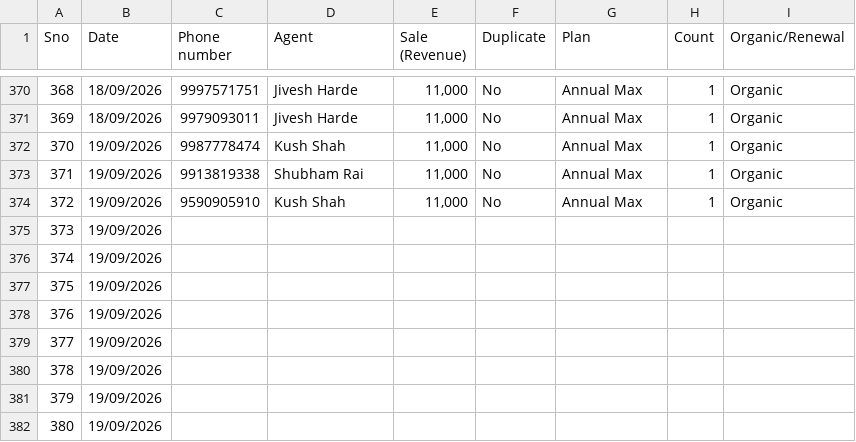
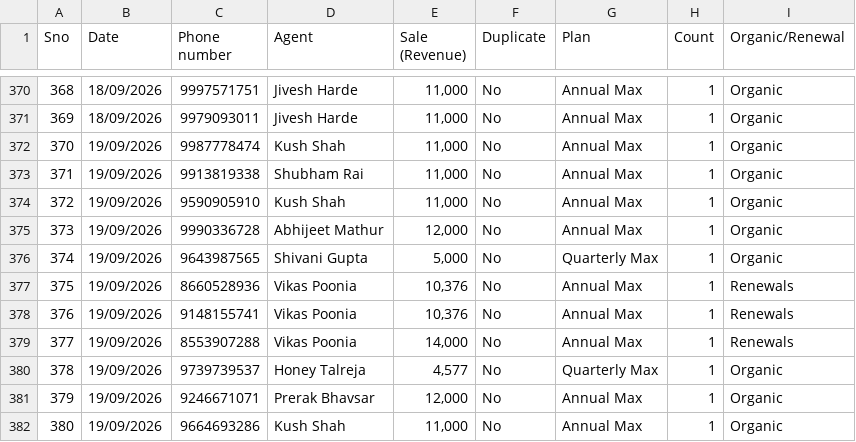
Before and after one commit to Amankr0402/Daily-Sales-Revenue-Report, a CSV file: data/secondary_sales_sheet.csv, drawn as a sheet; only a part is shown, gaps mark what is left out; the diff covers the shown part only.

```diff
--- a/data/secondary_sales_sheet.csv
+++ b/data/secondary_sales_sheet.csv
@@ -374,9 +374,9 @@
 "372","19/09/2026","9590905910","Kush Shah","11,000","No","Annual Max","1","Organic"
-"373","19/09/2026","","","","","","",""
-"374","19/09/2026","","","","","","",""
-"375","19/09/2026","","","","","","",""
-"376","19/09/2026","","","","","","",""
-"377","19/09/2026","","","","","","",""
-"378","19/09/2026","","","","","","",""
-"379","19/09/2026","","","","","","",""
-"380","19/09/2026","","","","","","",""
+"373","19/09/2026","9990336728","Abhijeet Mathur","12,000","No","Annual Max","1","Organic"
+"374","19/09/2026","9643987565","Shivani Gupta","5,000","No","Quarterly Max","1","Organic"
+"375","19/09/2026","8660528936","Vikas Poonia","10,376","No","Annual Max","1","Renewals"
+"376","19/09/2026","9148155741","Vikas Poonia","10,376","No","Annual Max","1","Renewals"
+"377","19/09/2026","8553907288","Vikas Poonia","14,000","No","Annual Max","1","Renewals"
+"378","19/09/2026","9739739537","Honey Talreja","4,577","No","Quarterly Max","1","Organic"
+"379","19/09/2026","9246671071","Prerak Bhavsar","12,000","No","Annual Max","1","Organic"
+"380","19/09/2026","9664693286","Kush Shah","11,000","No","Annual Max","1","Organic"
```
Also changed, not shown: 1 added row, 1 removed row and 42 edited cells elsewhere in this file, data/active_sub_no_orders_details.csv, data/new_users_delivery_status_details.csv, 23 other files.
